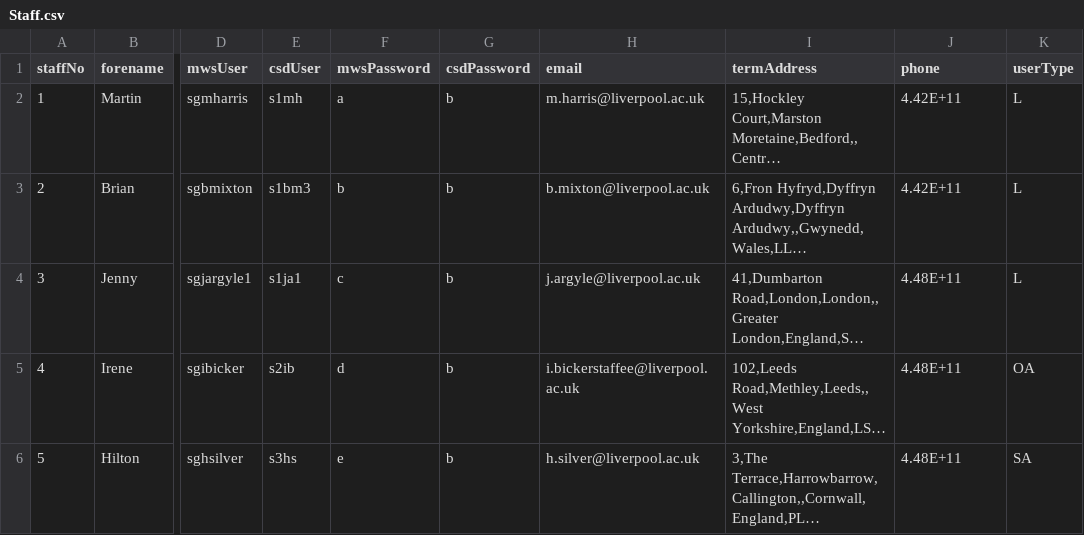
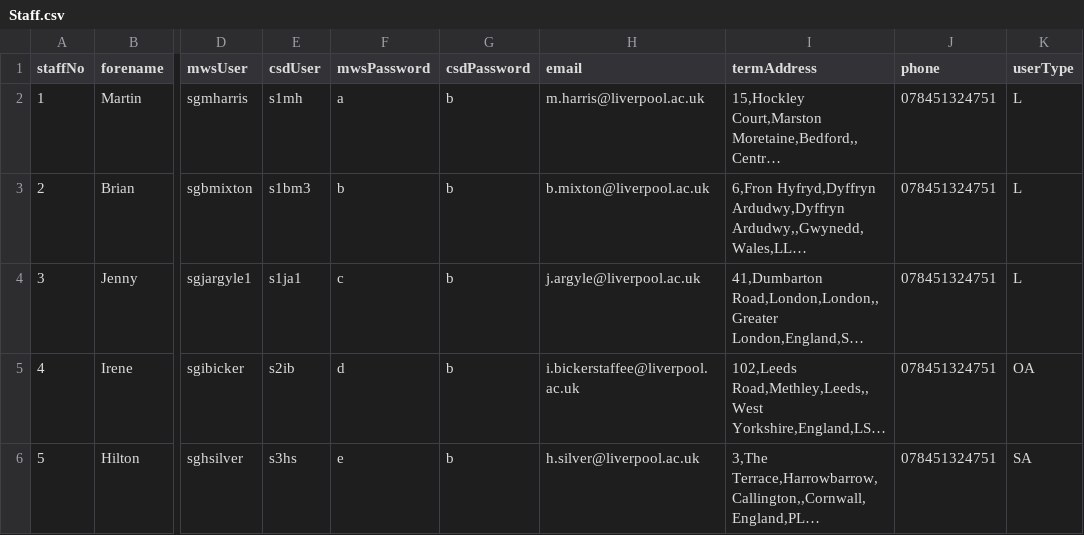
Before and after one commit to dannycoxx/Student-Relationship-Management, a CSV file: Database/Sample Data/Staff.csv, drawn as a sheet; only a part is shown, gaps mark what is left out; long unchanged cells end in …; the diff names each change by its address in the sheet, - before the commit and + after, or states it on an @@ line.

Commit message:
Database and sample data edits

```diff
--- a/Database/Sample Data/Staff.csv
+++ b/Database/Sample Data/Staff.csv
-J2:J3 (phone): 4.42E+11
+J2:J3 (phone): 078451324751
-J4:J6 (phone): 4.48E+11
+J4:J6 (phone): 078451324751
```
Also changed, not shown: Database/Sample Data/CommHistory.csv, Database/Sample Data/MeetingNote.csv, 12 other files.
